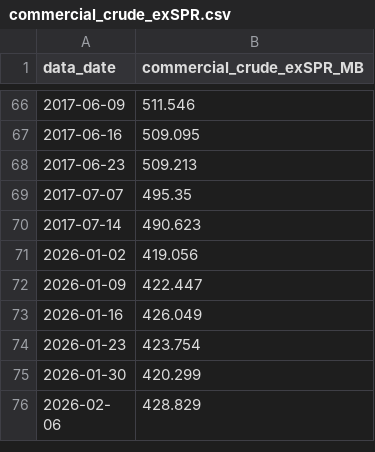
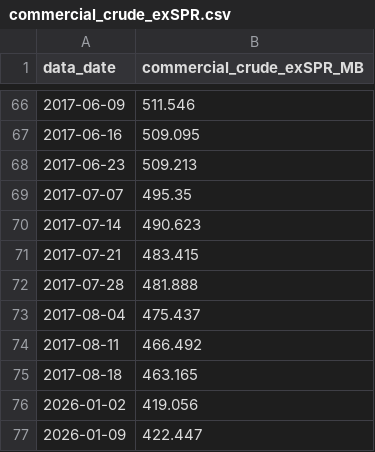
Before and after one commit to KingEnderdragon/political-future-news, a CSV file: data/commercial_crude_exSPR.csv, drawn as a sheet; only a part is shown, gaps mark what is left out; the shorter side is filled out with more unchanged rows; the diff names each change by its address in the sheet, - before the commit and + after, or states it on an @@ line.

```diff
--- a/data/commercial_crude_exSPR.csv
+++ b/data/commercial_crude_exSPR.csv
+row 71: 2017-07-21 | 483.415
+row 72: 2017-07-28 | 481.888
+row 73: 2017-08-04 | 475.437
+row 74: 2017-08-11 | 466.492
+row 75: 2017-08-18 | 463.165
```
Also changed, not shown: data/crude_exports.csv, data/crude_imports.csv, 4 other files.
